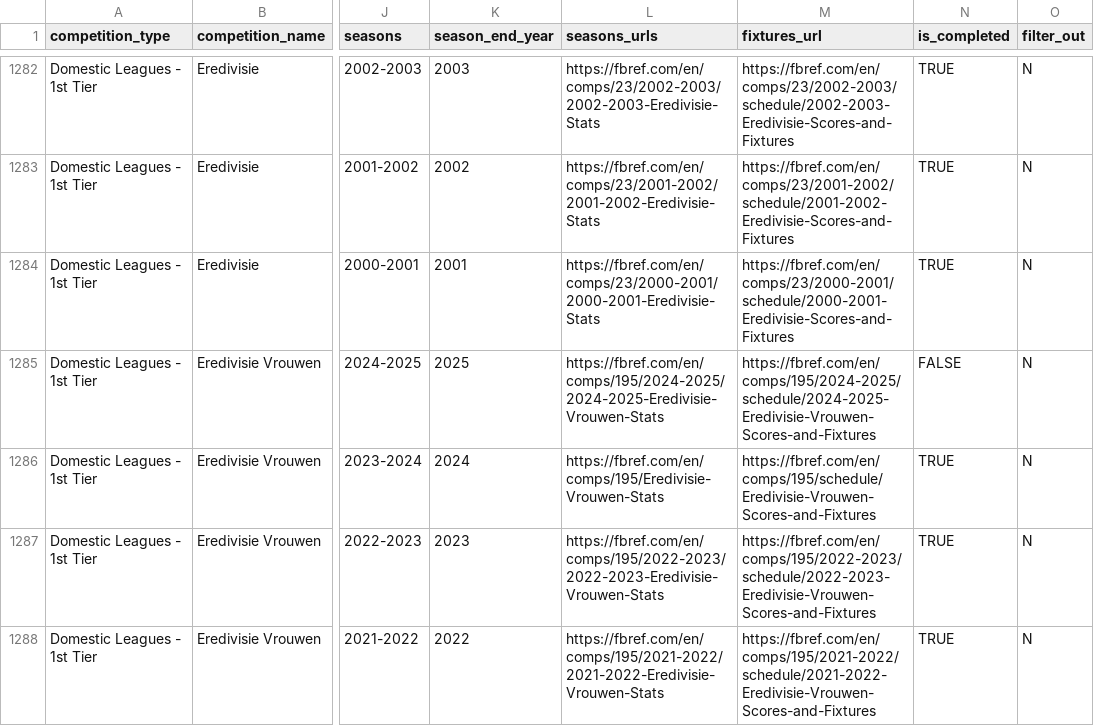
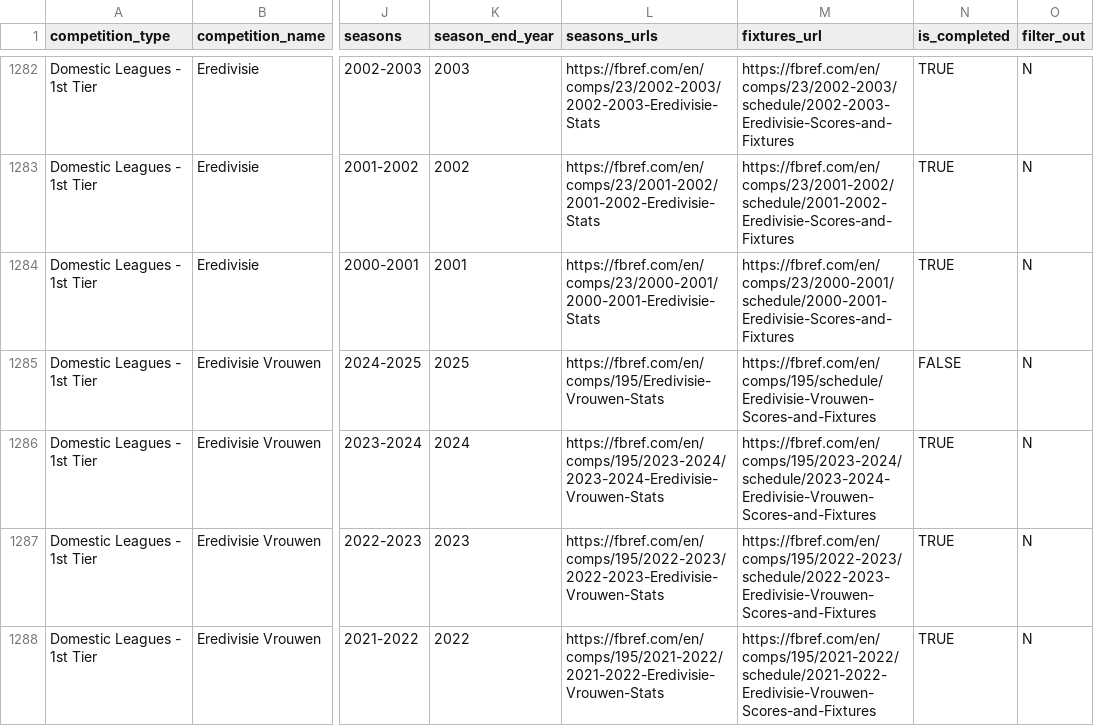
Before and after one commit to JaseZiv/worldfootballR_data, a CSV file: raw-data/all_leages_and_cups/all_competitions.csv, drawn as a sheet; only a part is shown, gaps mark what is left out; the diff names each change by its address in the sheet, - before the commit and + after, or states it on an @@ line.

```diff
--- a/raw-data/all_leages_and_cups/all_competitions.csv
+++ b/raw-data/all_leages_and_cups/all_competitions.csv
-L1285 (seasons_urls): https://fbref.com/en/comps/195/2024-2025/2024-2025-Eredivisie-Vrouwen-Stats
+L1285 (seasons_urls): https://fbref.com/en/comps/195/Eredivisie-Vrouwen-Stats
-M1285 (fixtures_url): https://fbref.com/en/comps/195/2024-2025/schedule/2024-2025-Eredivisie-Vrouwen-Scores-and-Fixtures
+M1285 (fixtures_url): https://fbref.com/en/comps/195/schedule/Eredivisie-Vrouwen-Scores-and-Fixtures
-L1286 (seasons_urls): https://fbref.com/en/comps/195/Eredivisie-Vrouwen-Stats
+L1286 (seasons_urls): https://fbref.com/en/comps/195/2023-2024/2023-2024-Eredivisie-Vrouwen-Stats
-M1286 (fixtures_url): https://fbref.com/en/comps/195/schedule/Eredivisie-Vrouwen-Scores-and-Fixtures
+M1286 (fixtures_url): https://fbref.com/en/comps/195/2023-2024/schedule/2023-2024-Eredivisie-Vrouwen-Scores-and-Fixtures
```
Also changed, not shown: raw-data/transfermarkt_leagues/main_comp_seasons.csv.
